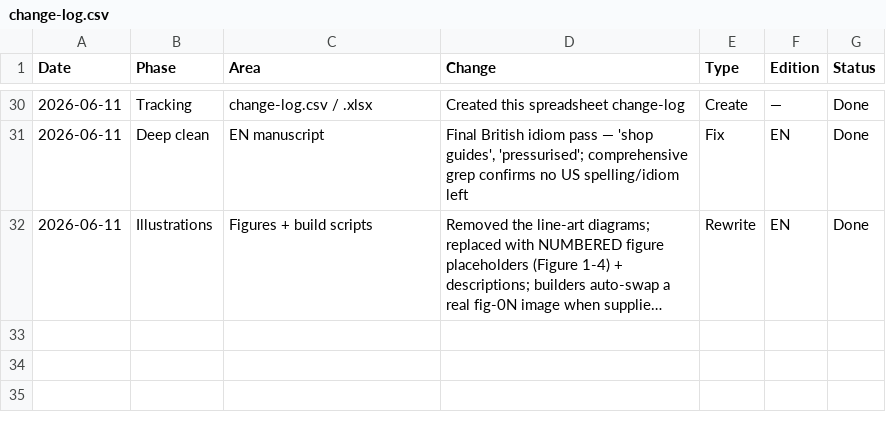
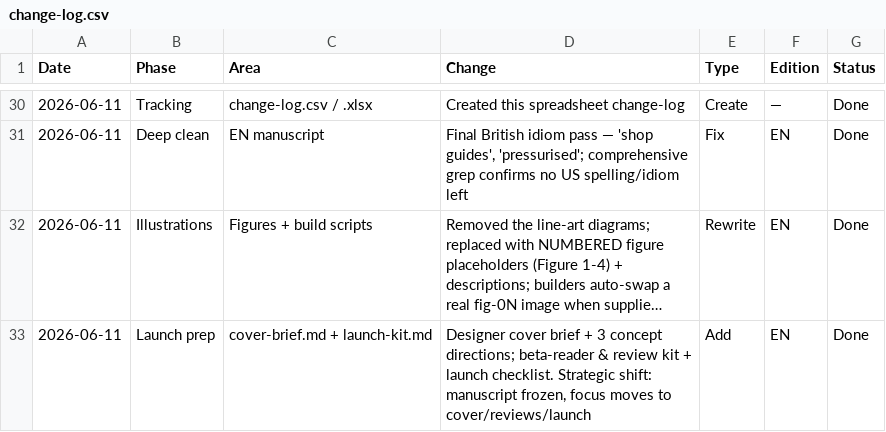
Before and after one commit to nj22az/JDS_Documentation, a CSV file: projects/JDS-PRJ-GEN-001/change-log.csv, drawn as a sheet; only a part is shown, gaps mark what is left out; long unchanged cells end in …; the diff names each change by its address in the sheet, - before the commit and + after, or states it on an @@ line.

```diff
--- a/projects/JDS-PRJ-GEN-001/change-log.csv
+++ b/projects/JDS-PRJ-GEN-001/change-log.csv
+row 33: 2026-06-11 | Launch prep | cover-brief.md + launch-kit.md | Designer cover brief + 3 concept directions; beta-reader & review kit + launch checklist. Strategic shift: manuscript frozen, focus moves to cover/reviews/launch | Add | EN | Done
```
Also changed, not shown: 4 other files.
